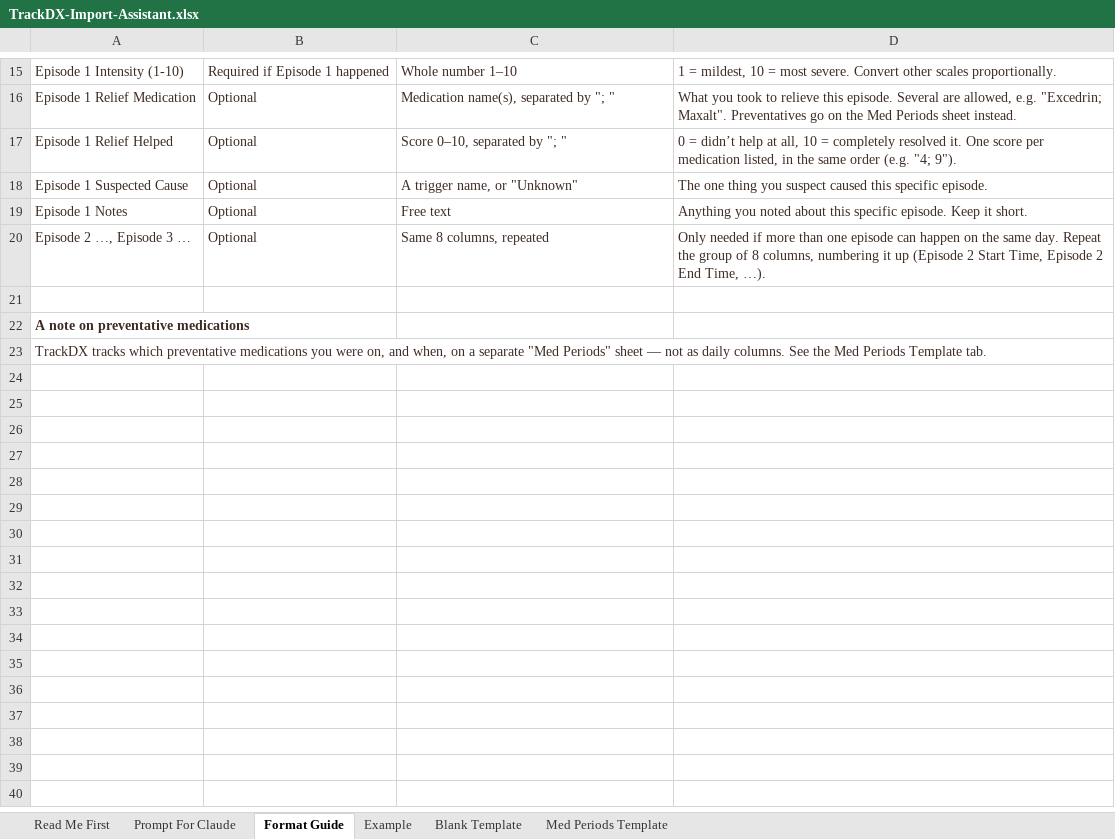
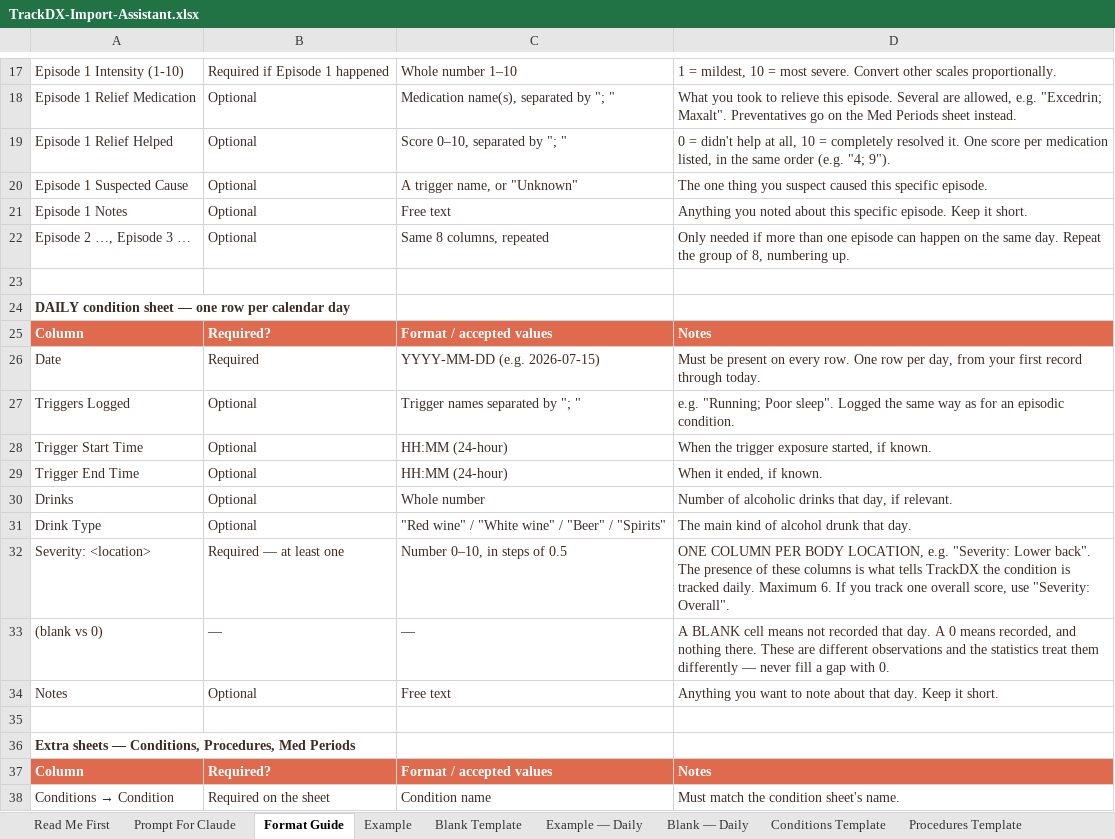
Before and after one commit to TrackDXapp/tracked-website, an Excel workbook: assets/files/TrackDX-Import-Assistant.xlsx, sheet Format Guide, drawn as a sheet; only a part is shown, gaps mark what is left out; values as stored, in another font and other column widths than the file's, no borders; addresses are those after the commit; the diff covers the shown part only; the diff names each change by its address in the sheet, - before the commit and + after, or states it on an @@ line.

```diff
--- a/assets/files/TrackDX-Import-Assistant.xlsx (sheet Format Guide)
+++ b/assets/files/TrackDX-Import-Assistant.xlsx (sheet Format Guide)
+sheet tab: Example — Daily
+sheet tab: Blank — Daily
+sheet tab: Conditions Template
+sheet tab: Procedures Template
-D19: 0 = didn’t help at…
+D19: 0 = didn't help at…
-D22: …group of 8 columns, numbering it up (Episode 2 Start Time, Episode 2 End Time, …).
+D22: …group of 8, numbering up.
-A24: A note on preventative medications
+A24: DAILY condition sheet — one row per calendar day
+row 25: Column | Required? | Format / accepted values | Notes
+row 26: Date | Required | YYYY-MM-DD (e.g. 2026-07-15) | Must be present on every row. One row per day, from your first record through today.
+row 27: Triggers Logged | Optional | Trigger names separated by "; " | e.g. "Running; Poor sleep". Logged the same way as for an episodic condition.
+row 28: Trigger Start Time | Optional | HH:MM (24-hour) | When the trigger exposure started, if known.
+row 29: Trigger End Time | Optional | HH:MM (24-hour) | When it ended, if known.
+row 30: Drinks | Optional | Whole number | Number of alcoholic drinks that day, if relevant.
+row 31: Drink Type | Optional | "Red wine" / "White wine" / "Beer" / "Spirits" | The main kind of alcohol drunk that day.
+row 32: Severity: <location> | Required — at least one | Number 0–10, in steps of 0.5 | ONE COLUMN PER BODY LOCATION, e.g. "Severity: Lower back". The presence of these columns is what tells TrackDX the condition is tracked daily. Maximum 6. If you track one overall score, use "Severity: Overall".
+row 33: (blank vs 0) | — | — | A BLANK cell means not recorded that day. A 0 means recorded, and nothing there. These are different observations and the statistics treat them differently — never fill a gap with 0.
+row 34: Notes | Optional | Free text | Anything you want to note about that day. Keep it short.
+row 35: (empty)
-A36: TrackDX tracks which preventative medications you were on, and when, on a separate "Med Periods" sheet — not as daily columns. See the Med Periods Template tab.
+A36: Extra sheets — Conditions, Procedures, Med Periods
-A36 bold: off
+A36 bold: on
+row 37: Column | Required? | Format / accepted values | Notes
+row 38: Conditions → Condition | Required on the sheet | Condition name | Must match the condition sheet's name.
```
Also changed, not shown: 15 added rows, 2 edited cells and cell formats elsewhere in this sheet, sheet Read Me First, sheet Example, sheet Blank Template, sheet Med Periods Template, sheet Prompt For Claude, 1 other file.
